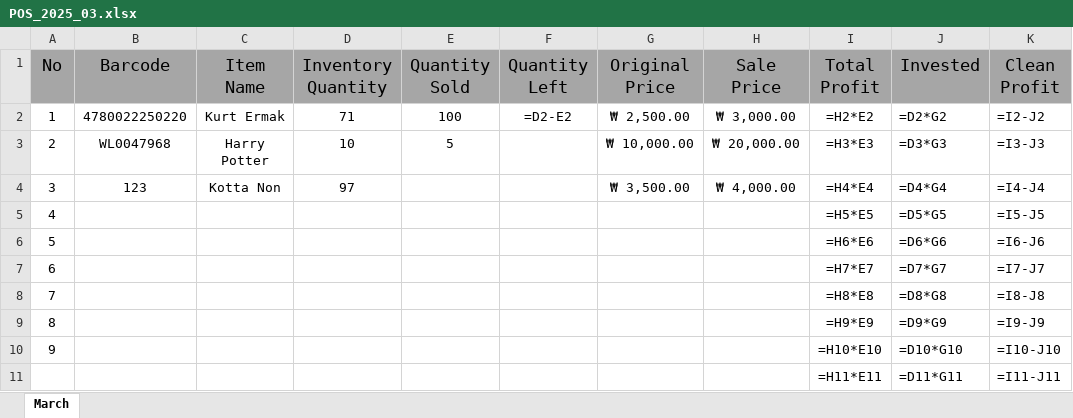
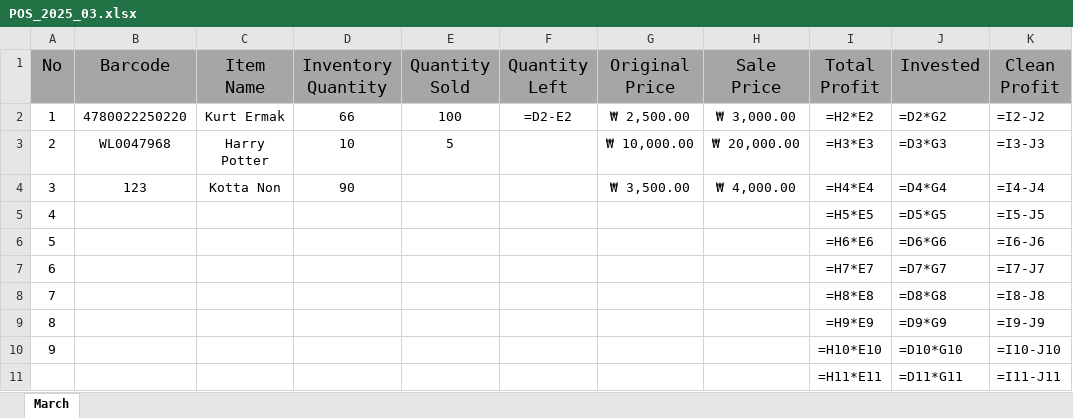
Before and after one commit to jasurlive/POS_Al-Halal, an Excel workbook: data/POS_2025_03.xlsx, sheet March, drawn as a sheet; only a part is shown; values as stored, in another font and other column widths than the file's, no borders; formulas without a stored value are shown as written; the diff names each change by its address in the sheet, - before the commit and + after, or states it on an @@ line.

```diff
--- a/data/POS_2025_03.xlsx (sheet March)
+++ b/data/POS_2025_03.xlsx (sheet March)
-D2 (Inventory Quantity): 71
+D2 (Inventory Quantity): 66
-D4 (Inventory Quantity): 97
+D4 (Inventory Quantity): 90
```
Also changed, not shown: 4 other files.
